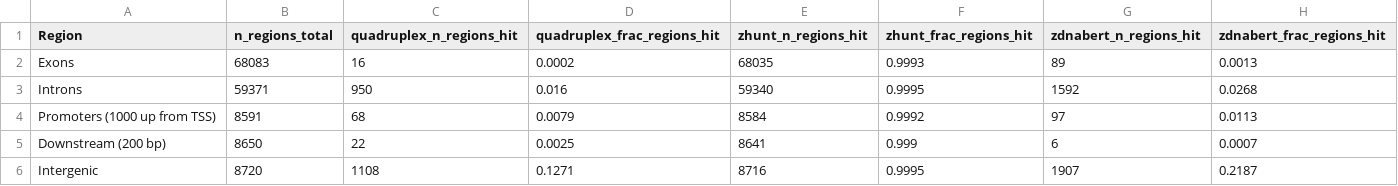
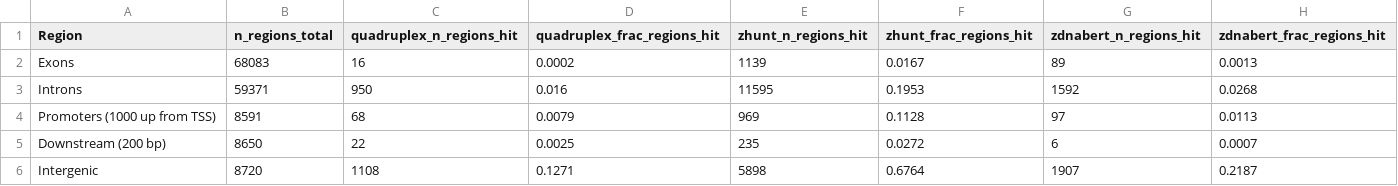
Before and after one commit to Tor250/bioinf_project, a CSV file: results/mekongi/structure_tables/table2.csv, drawn as a sheet.

```diff
--- a/results/mekongi/structure_tables/table2.csv
+++ b/results/mekongi/structure_tables/table2.csv
@@ -1,6 +1,6 @@
 Region,n_regions_total,quadruplex_n_regions_hit,quadruplex_frac_regions_hit,zhunt_n_regions_hit,zhunt_frac_regions_hit,zdnabert_n_regions_hit,zdnabert_frac_regions_hit
-Exons,68083,16,0.0002,68035,0.9993,89,0.0013
-Introns,59371,950,0.016,59340,0.9995,1592,0.0268
-Promoters (1000 up from TSS),8591,68,0.0079,8584,0.9992,97,0.0113
-Downstream (200 bp),8650,22,0.0025,8641,0.999,6,0.0007
-Intergenic,8720,1108,0.1271,8716,0.9995,1907,0.2187
+Exons,68083,16,0.0002,1139,0.0167,89,0.0013
+Introns,59371,950,0.016,11595,0.1953,1592,0.0268
+Promoters (1000 up from TSS),8591,68,0.0079,969,0.1128,97,0.0113
+Downstream (200 bp),8650,22,0.0025,235,0.0272,6,0.0007
+Intergenic,8720,1108,0.1271,5898,0.6764,1907,0.2187
```
Also changed, not shown: results/mekongi/comparison_by_chromosome.csv, results/mekongi/comparison_summary.csv, 15 other files.
